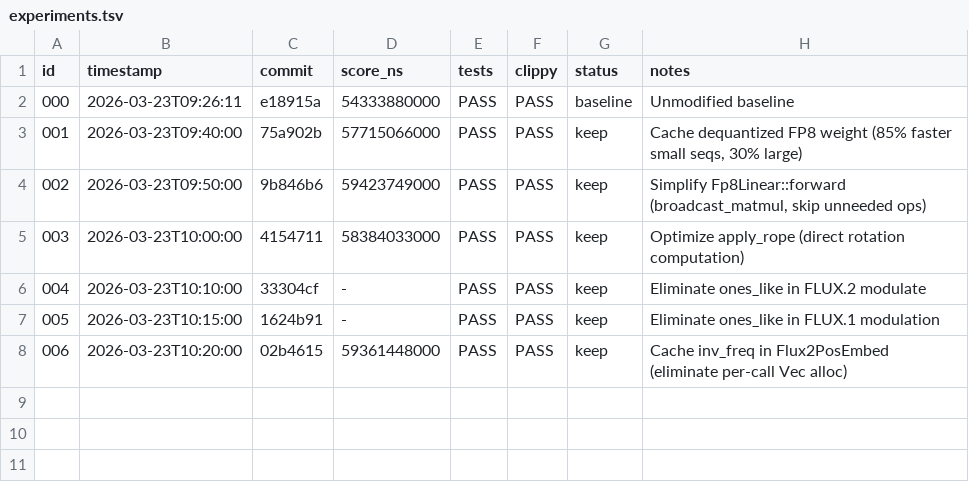
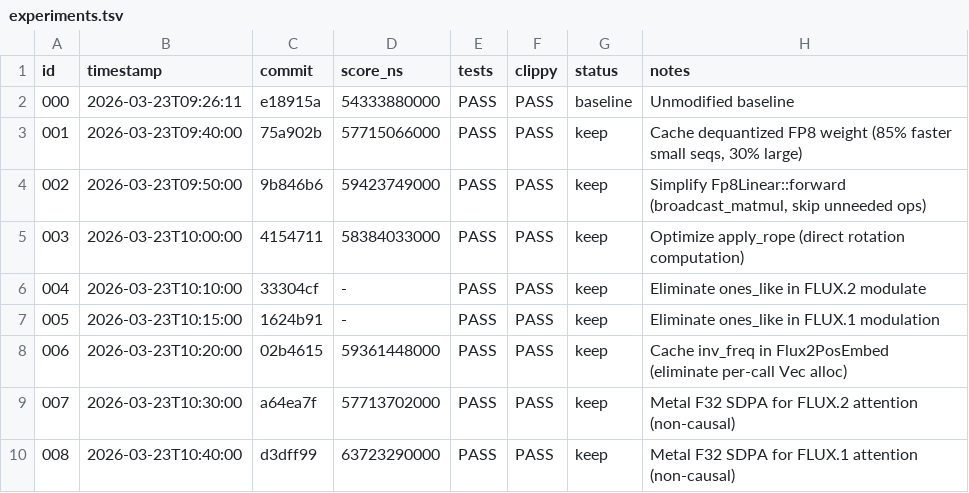
Before and after one commit to evilsocket/cake, a TSV file: autoresearch/models/image-generation/experiments.tsv, drawn as a sheet; the diff names each change by its address in the sheet, - before the commit and + after, or states it on an @@ line.

Commit message:
autoresearch: 8 experiments — FP8 cache, SDPA Metal paths, modulate/rope/posembed optimizations

```diff
--- a/autoresearch/models/image-generation/experiments.tsv
+++ b/autoresearch/models/image-generation/experiments.tsv
+row 9: 007 | 2026-03-23T10:30:00 | a64ea7f | 57713702000 | PASS | PASS | keep | Metal F32 SDPA for FLUX.2 attention (non-causal)
+row 10: 008 | 2026-03-23T10:40:00 | d3dff99 | 63723290000 | PASS | PASS | keep | Metal F32 SDPA for FLUX.1 attention (non-causal)
```
